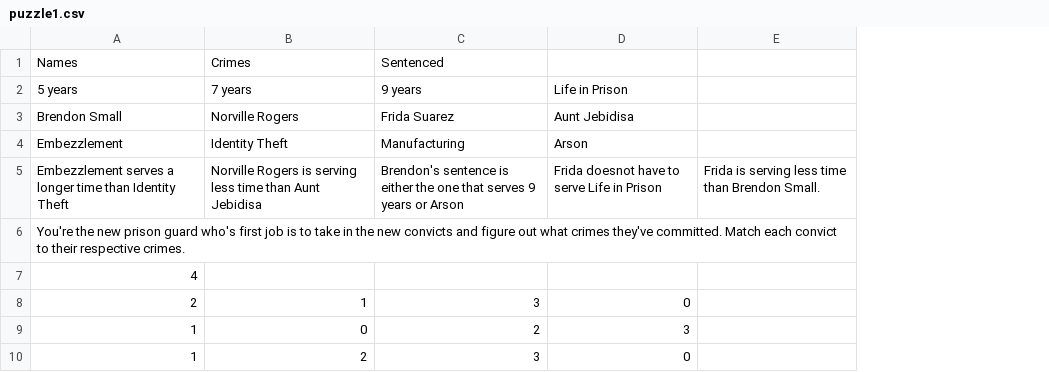
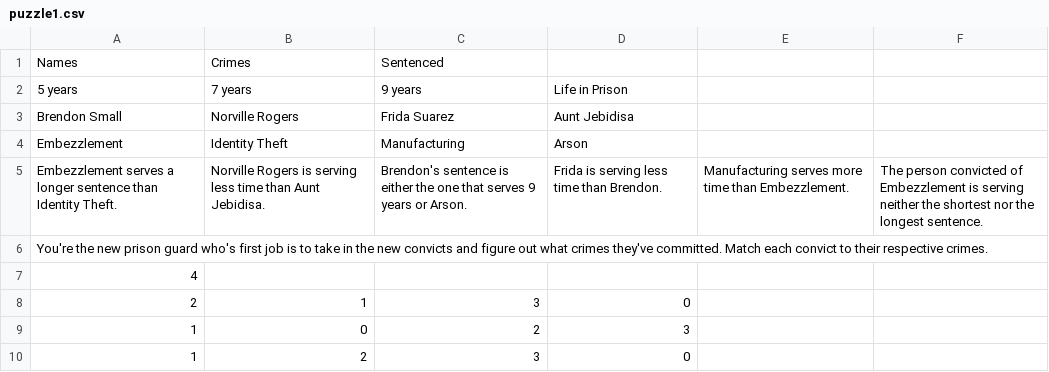
Before and after one commit to jpjcode/Project_2, a CSV file: src/puzzle1.csv, drawn as a sheet; removed rows and columns are numbered as before the commit, all else as after; the diff names each change by its address in the sheet, - before the commit and + after, or states it on an @@ line.

Commit message:
Logic Puzzle 1 done

```diff
--- a/src/puzzle1.csv
+++ b/src/puzzle1.csv
-column E, row 5: Frida is serving less time than Brendon Small.
+column E, row 5: Manufacturing serves more time than Embezzlement.
+column F, row 5: The person convicted of Embezzlement is serving neither the shortest nor the longest sentence.
-A5: …a longer time than Identity Theft
+A5: …a longer sentence than Identity Theft.
-B5: …than Aunt Jebidisa
+B5: …than Aunt Jebidisa.
-C5: …years or Arson
+C5: …years or Arson.
-D5: Frida doesnot have to serve Life in Prison
+D5: Frida is serving less time than Brendon.
```
